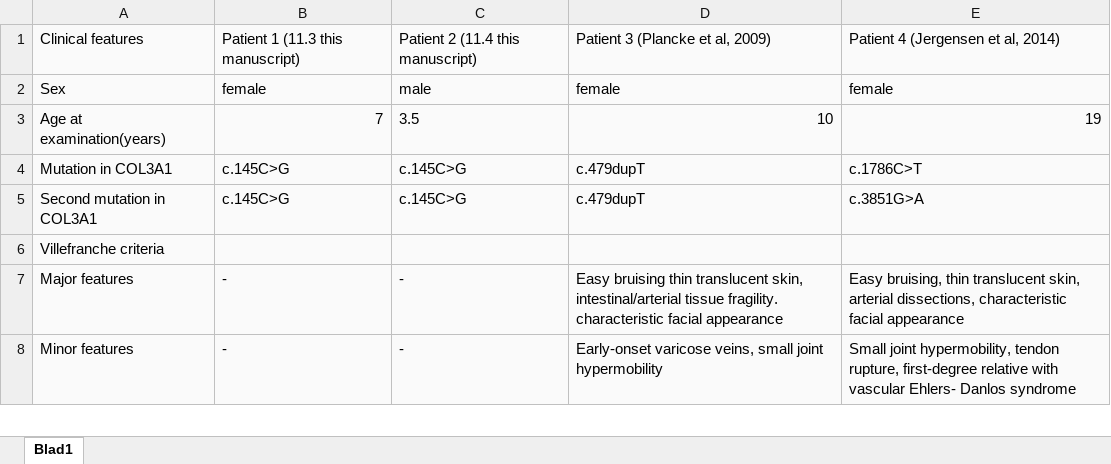
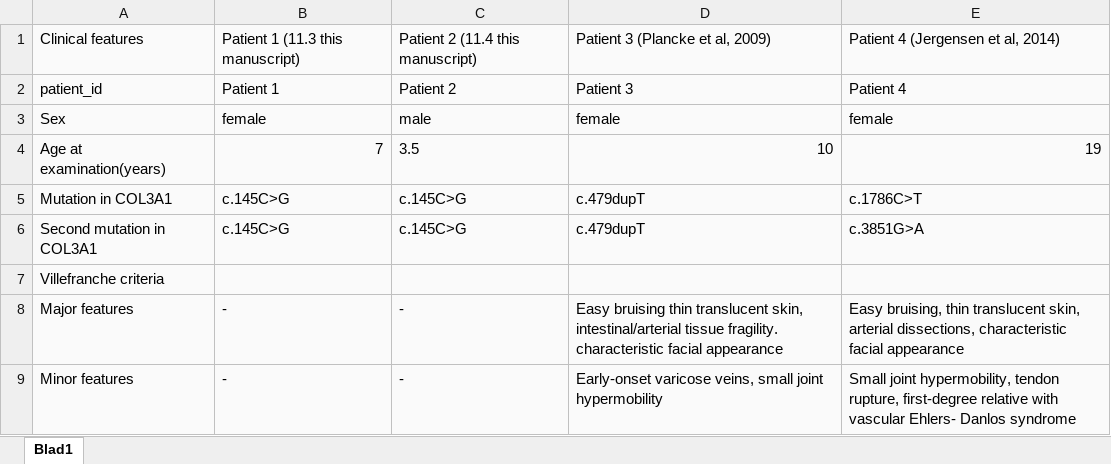
Before and after one commit to monarch-initiative/phenopacket-store, an Excel workbook: notebooks/COL3A1/input/PMID_28258187.xlsx, sheet Blad1, drawn as a sheet; only a part is shown; values as stored, in another font and other column widths than the file's, no borders; the diff names each change by its address in the sheet, - before the commit and + after, or states it on an @@ line.

```diff
--- a/notebooks/COL3A1/input/PMID_28258187.xlsx (sheet Blad1)
+++ b/notebooks/COL3A1/input/PMID_28258187.xlsx (sheet Blad1)
+row 2: patient_id | Patient 1 | Patient 2 | Patient 3 | Patient 4
```
Also changed, not shown: 2 other files.
